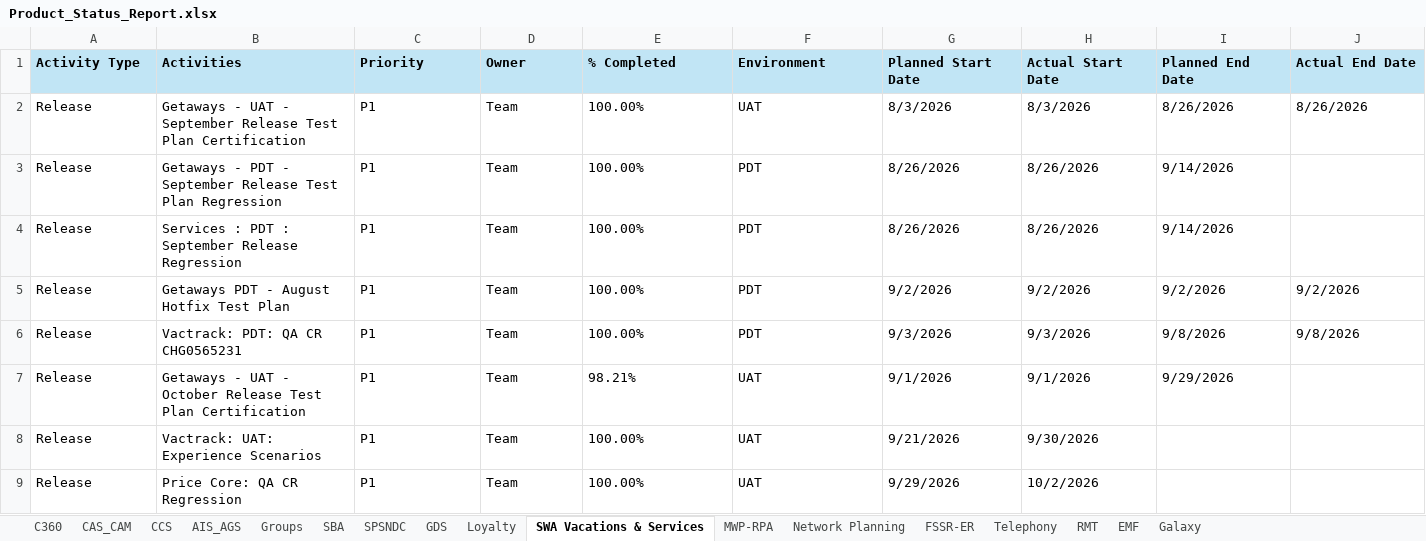
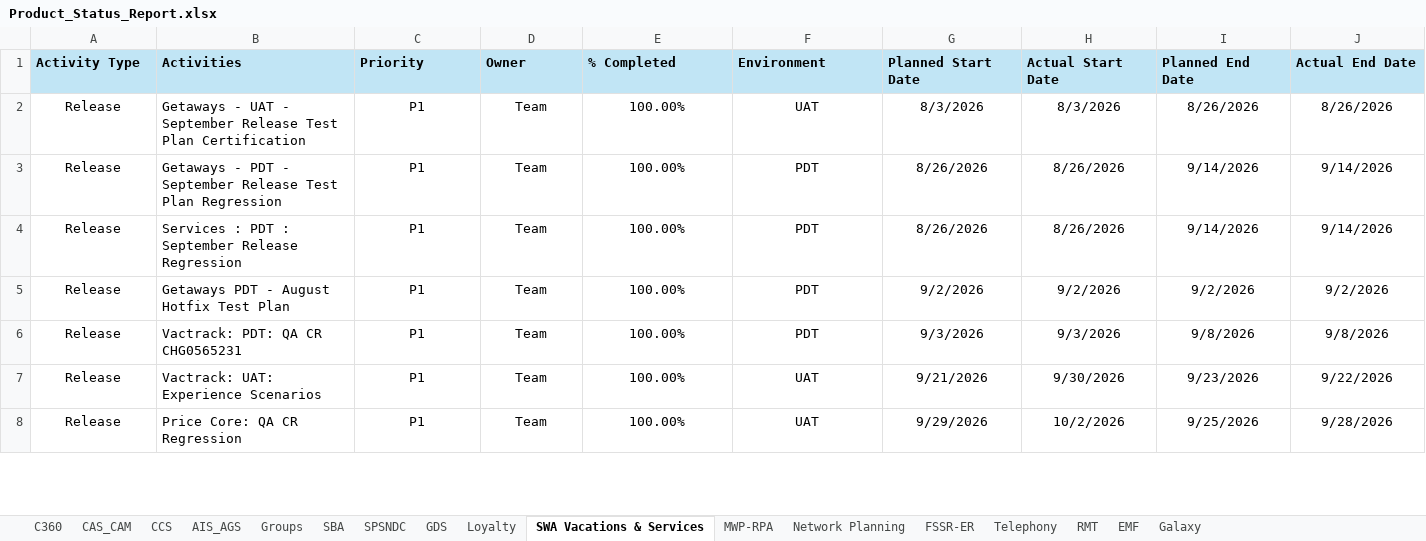
Before and after one commit to Qentelli-Design/SWA, an Excel workbook: excel/Product_Status_Report.xlsx, sheet SWA Vacations & Services, drawn as a sheet; only a part is shown; values as stored, in another font and other column widths than the file's, no borders; removed rows and columns are numbered as before the commit, all else as after; rows hold the shown columns only; the diff covers the shown part only; the diff names each change by its address in the sheet, - before the commit and + after, or states it on an @@ line.

```diff
--- a/excel/Product_Status_Report.xlsx (sheet SWA Vacations & Services)
+++ b/excel/Product_Status_Report.xlsx (sheet SWA Vacations & Services)
-A2:A6 alignment: left
+A2:A6 alignment: center
-C2:J2 alignment: left
+C2:J2 alignment: center
-C3:I4 alignment: left
+C3:I4 alignment: center
-J3:J4 (Actual End Date): (empty)
+J3:J4 (Actual End Date): 9/14/2026
-C5:J6 alignment: left
+C5:J6 alignment: center
-row 7: Release | Getaways - UAT - October Release Test Plan Certification | P1 | Team | 98.21% | UAT | 9/1/2026 | 9/1/2026 | 9/29/2026
-A7:A8 alignment: left
+A7:A8 alignment: center
-C7:H8 alignment: left
+C7:H8 alignment: center
-I7 (Planned End Date): (empty)
+I7 (Planned End Date): 9/23/2026
-J7 (Actual End Date): (empty)
+J7 (Actual End Date): 9/22/2026
-I8 (Planned End Date): (empty)
+I8 (Planned End Date): 9/25/2026
-J8 (Actual End Date): (empty)
+J8 (Actual End Date): 9/28/2026
```
Also changed, not shown: 6 added rows and cell formats elsewhere in this sheet, sheet MWP-RPA, sheet SBA, sheet AIS_AGS, sheet GDS, sheet Network Planning, sheet C360, excel/CCC_Resource_Skillset.xlsx, excel/CCC_Resources.xlsx, 8 other files.
